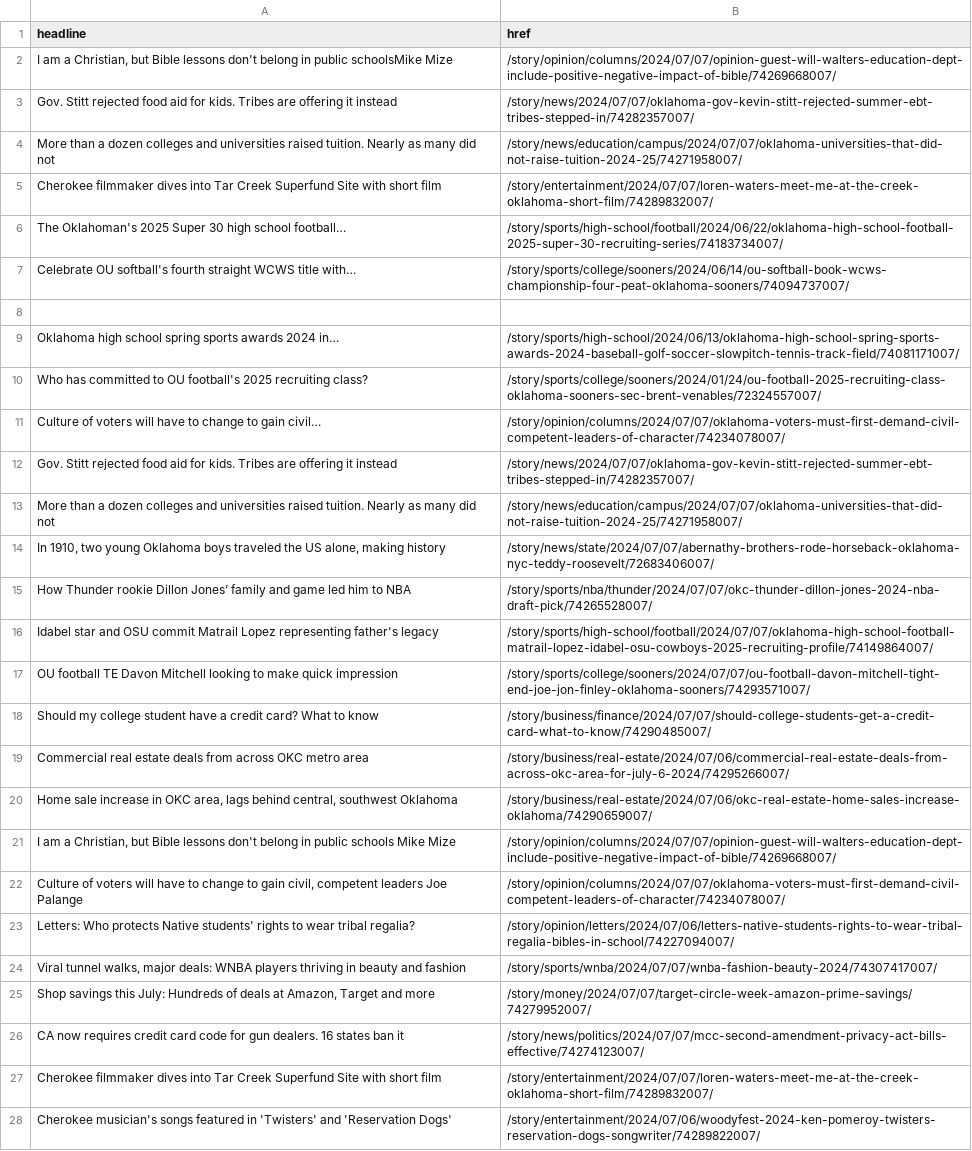
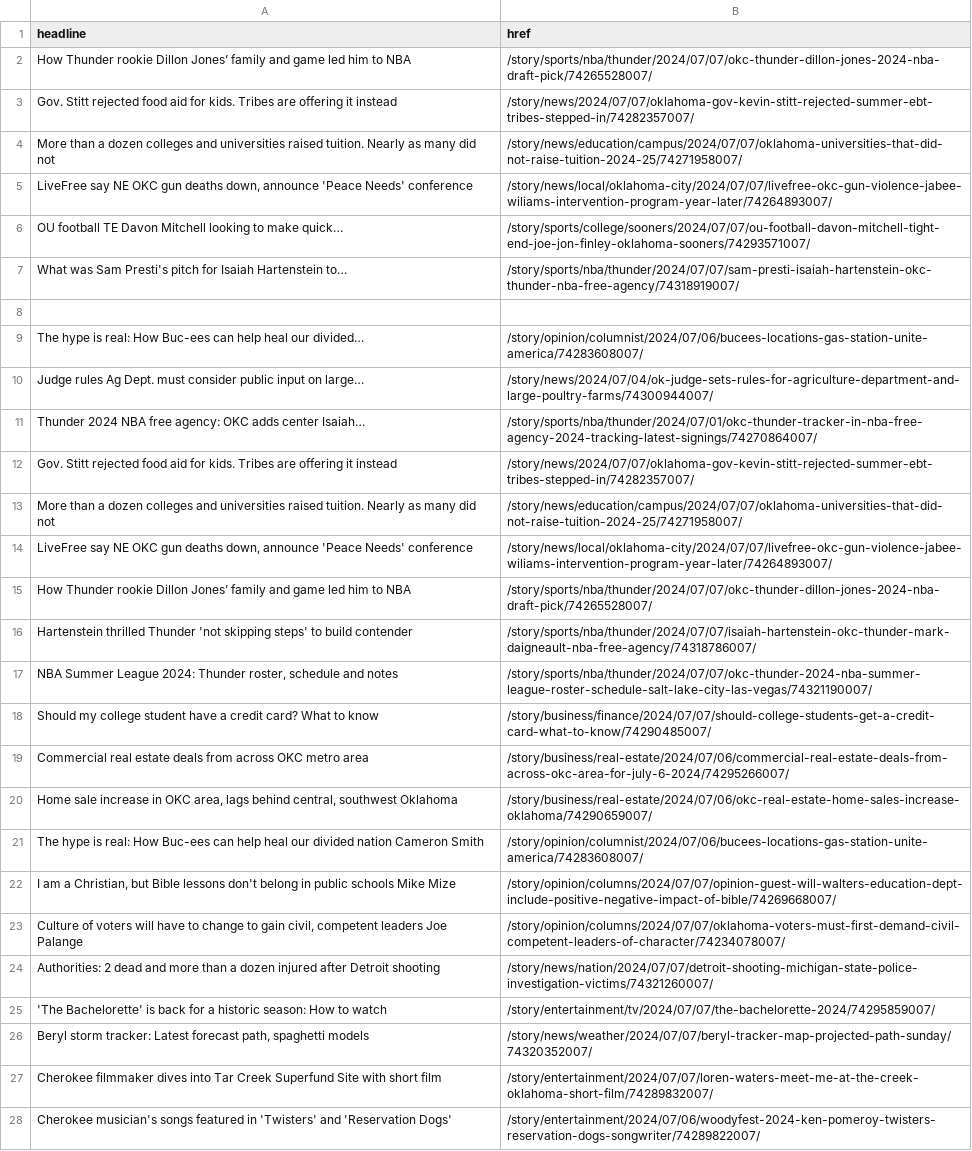
Before and after one commit to jessieblaeser/auto-scraper, a CSV file: oklahoman.csv, drawn as a sheet; only a part is shown; removed rows and columns are numbered as before the commit, all else as after; the diff covers the shown part only; the diff names each change by its address in the sheet, - before the commit and + after, or states it on an @@ line.

```diff
--- a/oklahoman.csv
+++ b/oklahoman.csv
-row 2: I am a Christian, but Bible lessons don't belong in public schoolsMike Mize | /story/opinion/columns/2024/07/07/opinion-guest-will-walters-education-dept-include-positive-negative-impact-of-bible/74269668007/
+row 2: How Thunder rookie Dillon Jones’ family and game led him to NBA | /story/sports/nba/thunder/2024/07/07/okc-thunder-dillon-jones-2024-nba-draft-pick/74265528007/
-row 5: Cherokee filmmaker dives into Tar Creek Superfund Site with short film | /story/entertainment/2024/07/07/loren-waters-meet-me-at-the-creek-oklahoma-short-film/74289832007/
-row 6: The Oklahoman's 2025 Super 30 high school football… | /story/sports/high-school/football/2024/06/22/oklahoma-high-school-football-2025-super-30-recruiting-series/74183734007/
-row 7: Celebrate OU softball's fourth straight WCWS title with… | /story/sports/college/sooners/2024/06/14/ou-softball-book-wcws-championship-four-peat-oklahoma-sooners/74094737007/
+row 5: LiveFree say NE OKC gun deaths down, announce 'Peace Needs' conference | /story/news/local/oklahoma-city/2024/07/07/livefree-okc-gun-violence-jabee-wiliams-intervention-program-year-later/74264893007/
+row 6: OU football TE Davon Mitchell looking to make quick… | /story/sports/college/sooners/2024/07/07/ou-football-davon-mitchell-tight-end-joe-jon-finley-oklahoma-sooners/74293571007/
+row 7: What was Sam Presti's pitch for Isaiah Hartenstein to… | /story/sports/nba/thunder/2024/07/07/sam-presti-isaiah-hartenstein-okc-thunder-nba-free-agency/74318919007/
-row 9: Oklahoma high school spring sports awards 2024 in… | /story/sports/high-school/2024/06/13/oklahoma-high-school-spring-sports-awards-2024-baseball-golf-soccer-slowpitch-tennis-track-field/74081171007/
-row 10: Who has committed to OU football's 2025 recruiting class? | /story/sports/college/sooners/2024/01/24/ou-football-2025-recruiting-class-oklahoma-sooners-sec-brent-venables/72324557007/
-row 11: Culture of voters will have to change to gain civil… | /story/opinion/columns/2024/07/07/oklahoma-voters-must-first-demand-civil-competent-leaders-of-character/74234078007/
+row 9: The hype is real: How Buc-ees can help heal our divided… | /story/opinion/columnist/2024/07/06/bucees-locations-gas-station-unite-america/74283608007/
+row 10: Judge rules Ag Dept. must consider public input on large… | /story/news/2024/07/04/ok-judge-sets-rules-for-agriculture-department-and-large-poultry-farms/74300944007/
+row 11: Thunder 2024 NBA free agency: OKC adds center Isaiah… | /story/sports/nba/thunder/2024/07/01/okc-thunder-tracker-in-nba-free-agency-2024-tracking-latest-signings/74270864007/
-row 14: In 1910, two young Oklahoma boys traveled the US alone, making history | /story/news/state/2024/07/07/abernathy-brothers-rode-horseback-oklahoma-nyc-teddy-roosevelt/72683406007/
+row 14: LiveFree say NE OKC gun deaths down, announce 'Peace Needs' conference | /story/news/local/oklahoma-city/2024/07/07/livefree-okc-gun-violence-jabee-wiliams-intervention-program-year-later/74264893007/
@@ row 16 moved to row 36: Idabel star and OSU commit Matrail Lopez… @@
-row 17: OU football TE Davon Mitchell looking to make quick impression | /story/sports/college/sooners/2024/07/07/ou-football-davon-mitchell-tight-end-joe-jon-finley-oklahoma-sooners/74293571007/
+row 16: Hartenstein thrilled Thunder 'not skipping steps' to build contender | /story/sports/nba/thunder/2024/07/07/isaiah-hartenstein-okc-thunder-mark-daigneault-nba-free-agency/74318786007/
+row 17: NBA Summer League 2024: Thunder roster, schedule and notes | /story/sports/nba/thunder/2024/07/07/okc-thunder-2024-nba-summer-league-roster-schedule-salt-lake-city-las-vegas/74321190007/
+row 21: The hype is real: How Buc-ees can help heal our divided nation Cameron Smith | /story/opinion/columnist/2024/07/06/bucees-locations-gas-station-unite-america/74283608007/
-row 23: Letters: Who protects Native students' rights to wear tribal regalia? | /story/opinion/letters/2024/07/06/letters-native-students-rights-to-wear-tribal-regalia-bibles-in-school/74227094007/
-row 24: Viral tunnel walks, major deals: WNBA players thriving in beauty and fashion | /story/sports/wnba/2024/07/07/wnba-fashion-beauty-2024/74307417007/
-row 25: Shop savings this July: Hundreds of deals at Amazon, Target and more | /story/money/2024/07/07/target-circle-week-amazon-prime-savings/74279952007/
-row 26: CA now requires credit card code for gun dealers. 16 states ban it | /story/news/politics/2024/07/07/mcc-second-amendment-privacy-act-bills-effective/74274123007/
+row 24: Authorities: 2 dead and more than a dozen injured after Detroit shooting | /story/news/nation/2024/07/07/detroit-shooting-michigan-state-police-investigation-victims/74321260007/
+row 25: 'The Bachelorette' is back for a historic season: How to watch | /story/entertainment/tv/2024/07/07/the-bachelorette-2024/74295859007/
+row 26: Beryl storm tracker: Latest forecast path, spaghetti models | /story/news/weather/2024/07/07/beryl-tracker-map-projected-path-sunday/74320352007/
```
Also changed, not shown: 2 added rows and 3 removed rows elsewhere in this file.
